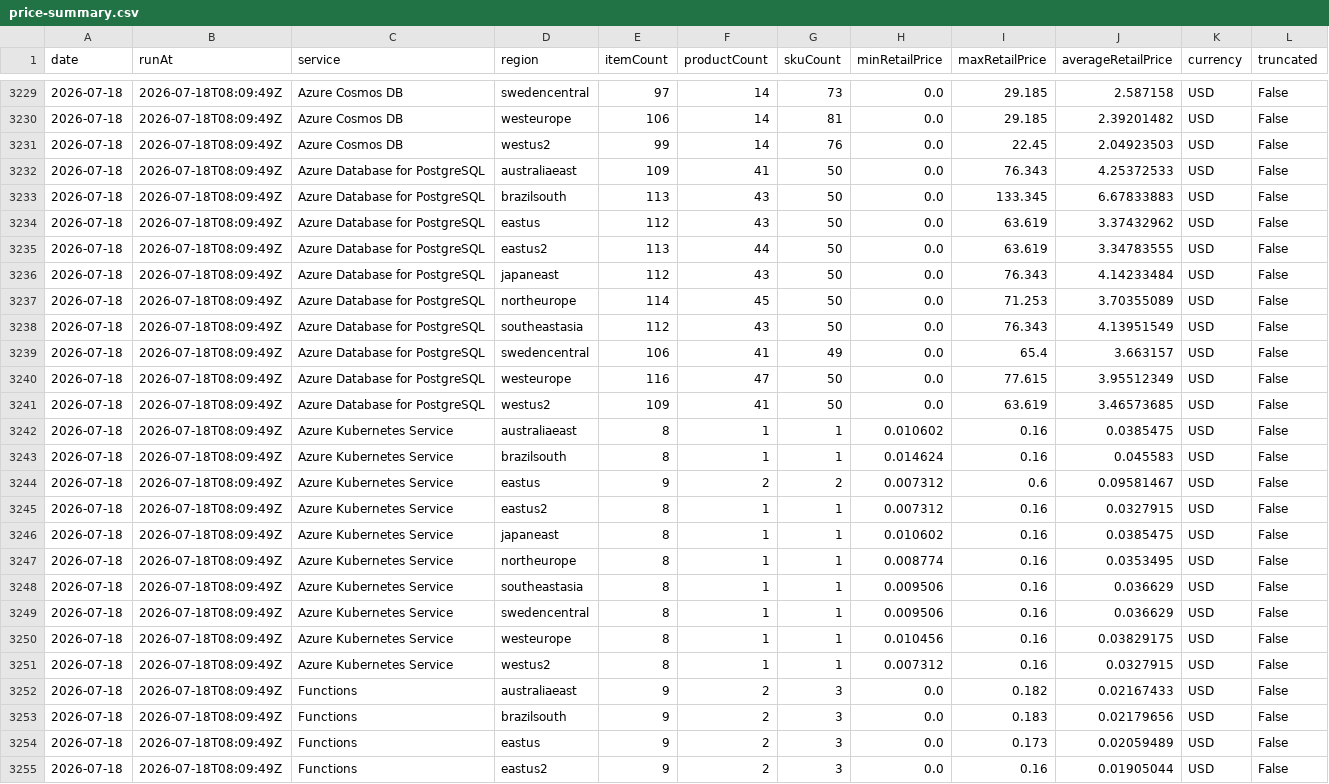
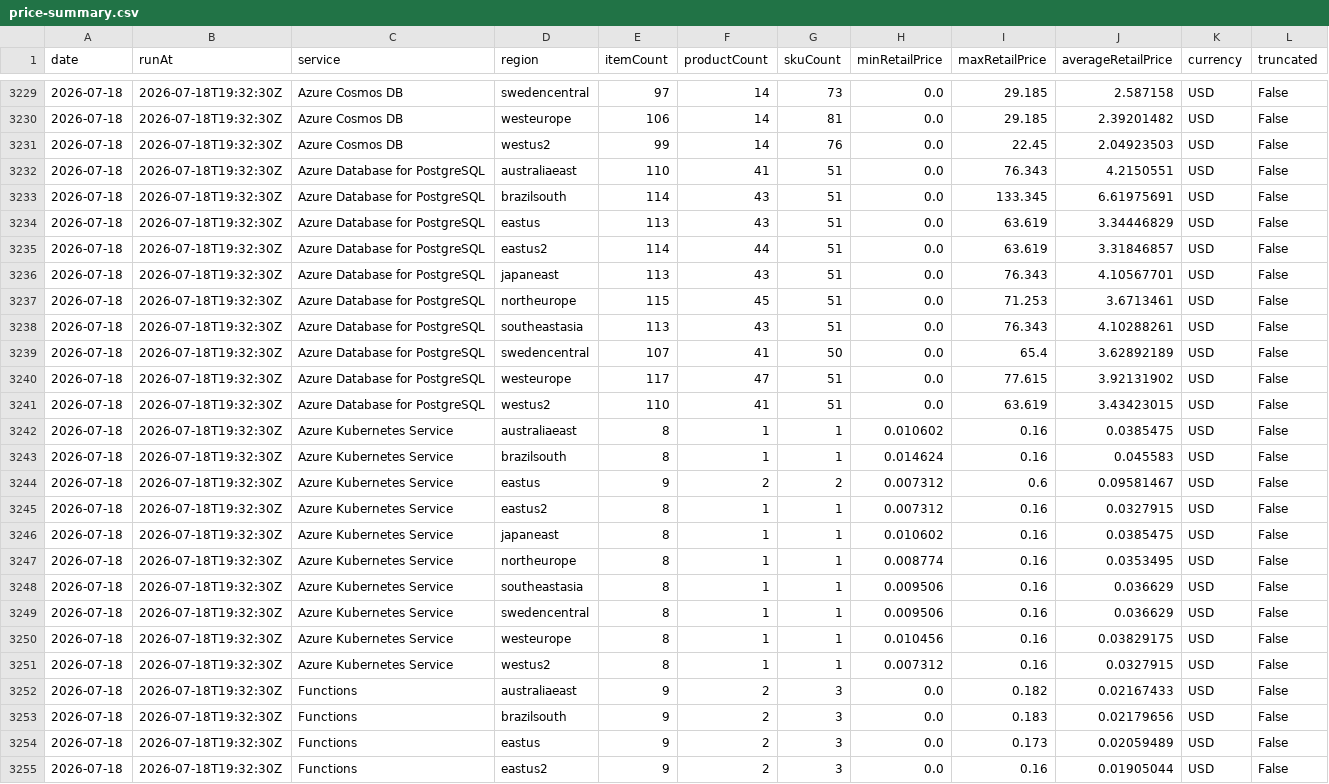
Before and after one commit to s04/azure-regional-services, a CSV file: data/gold/timeseries/price-summary.csv, drawn as a sheet; only a part is shown, gaps mark what is left out; the diff covers the shown part only; the diff names each change by its address in the sheet, - before the commit and + after, or states it on an @@ line.

```diff
--- a/data/gold/timeseries/price-summary.csv
+++ b/data/gold/timeseries/price-summary.csv
-B3229:B3255 (runAt): 2026-07-18T08:09:49Z
+B3229:B3255 (runAt): 2026-07-18T19:32:30Z
-E3232 (itemCount): 109
+E3232 (itemCount): 110
-G3232:G3238 (skuCount): 50
+G3232:G3238 (skuCount): 51
-J3232 (averageRetailPrice): 4.25372533
+J3232 (averageRetailPrice): 4.2150551
-E3233 (itemCount): 113
+E3233 (itemCount): 114
-J3233 (averageRetailPrice): 6.67833883
+J3233 (averageRetailPrice): 6.61975691
-E3234 (itemCount): 112
+E3234 (itemCount): 113
-J3234 (averageRetailPrice): 3.37432962
+J3234 (averageRetailPrice): 3.34446829
-E3235 (itemCount): 113
+E3235 (itemCount): 114
-J3235 (averageRetailPrice): 3.34783555
+J3235 (averageRetailPrice): 3.31846857
-E3236 (itemCount): 112
+E3236 (itemCount): 113
-J3236 (averageRetailPrice): 4.14233484
+J3236 (averageRetailPrice): 4.10567701
-E3237 (itemCount): 114
+E3237 (itemCount): 115
-J3237 (averageRetailPrice): 3.70355089
+J3237 (averageRetailPrice): 3.6713461
-E3238 (itemCount): 112
+E3238 (itemCount): 113
-J3238 (averageRetailPrice): 4.13951549
+J3238 (averageRetailPrice): 4.10288261
-E3239 (itemCount): 106
+E3239 (itemCount): 107
-G3239 (skuCount): 49
+G3239 (skuCount): 50
-J3239 (averageRetailPrice): 3.663157
+J3239 (averageRetailPrice): 3.62892189
-E3240 (itemCount): 116
+E3240 (itemCount): 117
-G3240:G3241 (skuCount): 50
+G3240:G3241 (skuCount): 51
-J3240 (averageRetailPrice): 3.95512349
+J3240 (averageRetailPrice): 3.92131902
-E3241 (itemCount): 109
+E3241 (itemCount): 110
-J3241 (averageRetailPrice): 3.46573685
+J3241 (averageRetailPrice): 3.43423015
```
Also changed, not shown: 73 edited cells elsewhere in this file, data/gold/timeseries/daily-summary.csv, 6 other files.
